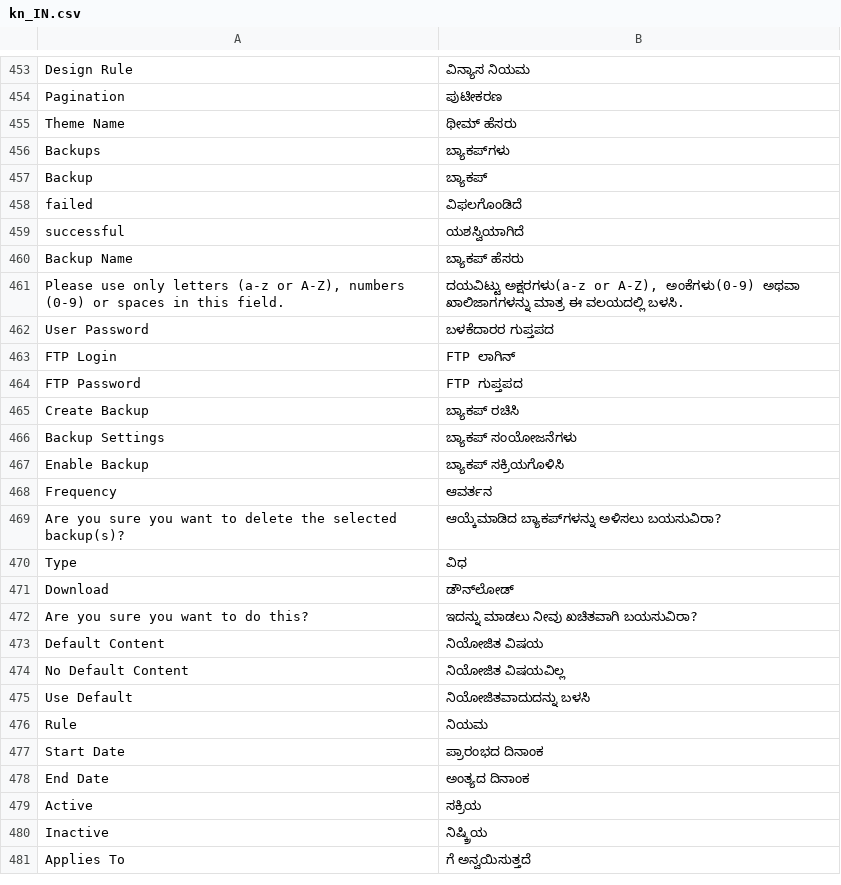
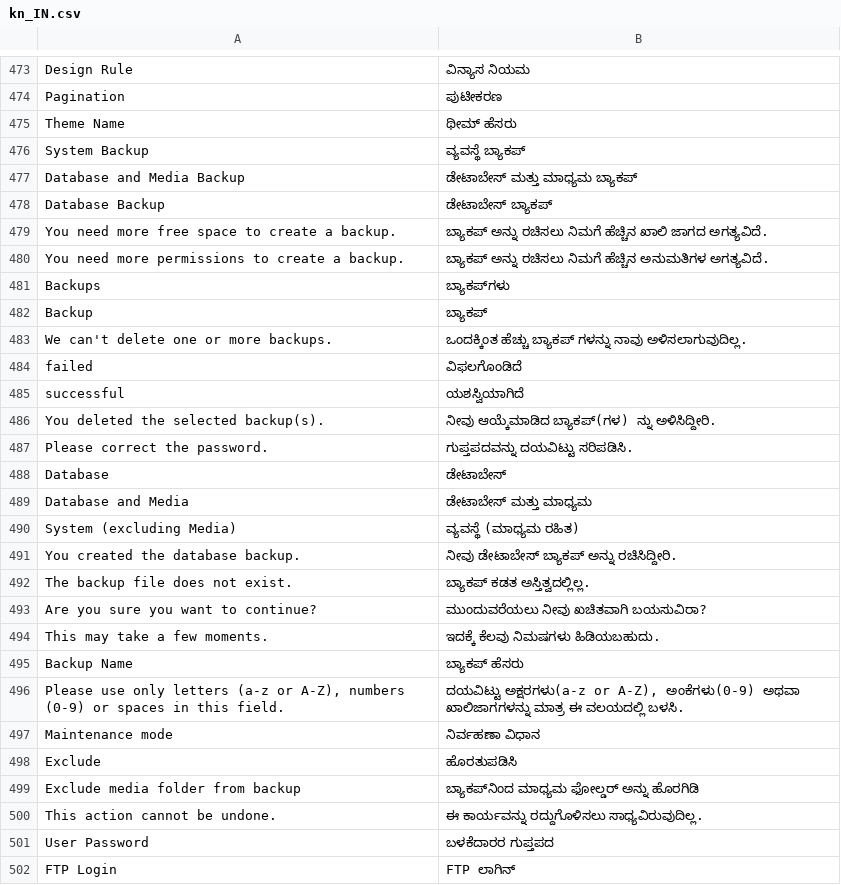
Before and after one commit to magento-l10n/language-kn_IN, a CSV file: kn_IN.csv, drawn as a sheet; only a part is shown, gaps mark what is left out; the shorter side is filled out with more unchanged rows; the diff covers the shown part only.

Commit message:
Updating translations from Crowdin.

```diff
--- a/kn_IN.csv
+++ b/kn_IN.csv
@@ -455,8 +475,27 @@ Pagination,ಪುಟೀಕರಣ
 "Theme Name","ಥೀಮ್ ಹೆಸರು"
+"System Backup","ವ್ಯವಸ್ಥೆ ಬ್ಯಾಕಪ್"
+"Database and Media Backup","ಡೇಟಾಬೇಸ್ ಮತ್ತು ಮಾಧ್ಯಮ ಬ್ಯಾಕಪ್"
+"Database Backup","ಡೇಟಾಬೇಸ್ ಬ್ಯಾಕಪ್"
+"You need more free space to create a backup.","ಬ್ಯಾಕಪ್ ಅನ್ನು ರಚಿಸಲು ನಿಮಗೆ ಹೆಚ್ಚಿನ ಖಾಲಿ ಜಾಗದ ಅಗತ್ಯವಿದೆ."
+"You need more permissions to create a backup.","ಬ್ಯಾಕಪ್ ಅನ್ನು ರಚಿಸಲು ನಿಮಗೆ ಹೆಚ್ಚಿನ ಅನುಮತಿಗಳ ಅಗತ್ಯವಿದೆ."
 Backups,ಬ್ಯಾಕಪ್‍ಗಳು
 Backup,ಬ್ಯಾಕಪ್‍
+"We can't delete one or more backups.","ಒಂದಕ್ಕಿಂತ ಹೆಚ್ಚು ಬ್ಯಾಕಪ್ ಗಳನ್ನು ನಾವು ಅಳಿಸಲಾಗುವುದಿಲ್ಲ."
 failed,ವಿಫಲಗೊಂಡಿದೆ
 successful,ಯಶಸ್ವಿಯಾಗಿದೆ
+"You deleted the selected backup(s).","ನೀವು ಆಯ್ಕೆಮಾಡಿದ ಬ್ಯಾಕಪ್(ಗಳ) ನ್ನು ಅಳಿಸಿದ್ದೀರಿ."
+"Please correct the password.","ಗುಪ್ತಪದವನ್ನು ದಯವಿಟ್ಟು ಸರಿಪಡಿಸಿ."
+Database,ಡೇಟಾಬೇಸ್
+"Database and Media","ಡೇಟಾಬೇಸ್ ಮತ್ತು ಮಾಧ್ಯಮ"
+"System (excluding Media)","ವ್ಯವಸ್ಥೆ (ಮಾಧ್ಯಮ ರಹಿತ)"
+"You created the database backup.","ನೀವು ಡೇಟಾಬೇಸ್ ಬ್ಯಾಕಪ್ ಅನ್ನು ರಚಿಸಿದ್ದೀರಿ."
+"The backup file does not exist.","ಬ್ಯಾಕಪ್ ಕಡತ ಅಸ್ತಿತ್ವದಲ್ಲಿಲ್ಲ."
+"Are you sure you want to continue?","ಮುಂದುವರೆಯಲು ನೀವು ಖಚಿತವಾಗಿ ಬಯಸುವಿರಾ?"
+"This may take a few moments.","ಇದಕ್ಕೆ ಕೆಲವು ನಿಮಷಗಳು ಹಿಡಿಯಬಹುದು."
 "Backup Name","ಬ್ಯಾಕಪ್ ಹೆಸರು"
 "Please use only letters (a-z or A-Z), numbers (0-9) or spaces in this field.","ದಯವಿಟ್ಟು ಅಕ್ಷರಗಳು(a-z or A-Z), ಅಂಕೆಗಳು(0-9) ಅಥವಾ ಖಾಲಿಜಾಗಗಳನ್ನು ಮಾತ್ರ ಈ ವಲಯದಲ್ಲಿ ಬಳಸಿ."
+"Maintenance mode","ನಿರ್ವಹಣಾ ವಿಧಾನ"
+Exclude,ಹೊರತುಪಡಿಸಿ
+"Exclude media folder from backup","ಬ್ಯಾಕಪ್‍ನಿಂದ ಮಾಧ್ಯಮ ಫೋಲ್ಡರ್ ಅನ್ನು ಹೊರಗಿಡಿ"
+"This action cannot be undone.","ಈ ಕಾರ್ಯವನ್ನು ರದ್ದುಗೊಳಿಸಲು ಸಾಧ್ಯವಿರುವುದಿಲ್ಲ."
 "User Password","ಬಳಕೆದಾರರ ಗುಪ್ತಪದ"
```
Also changed, not shown: 26 added rows and 6 moved rows elsewhere in this file, 1 other file.
